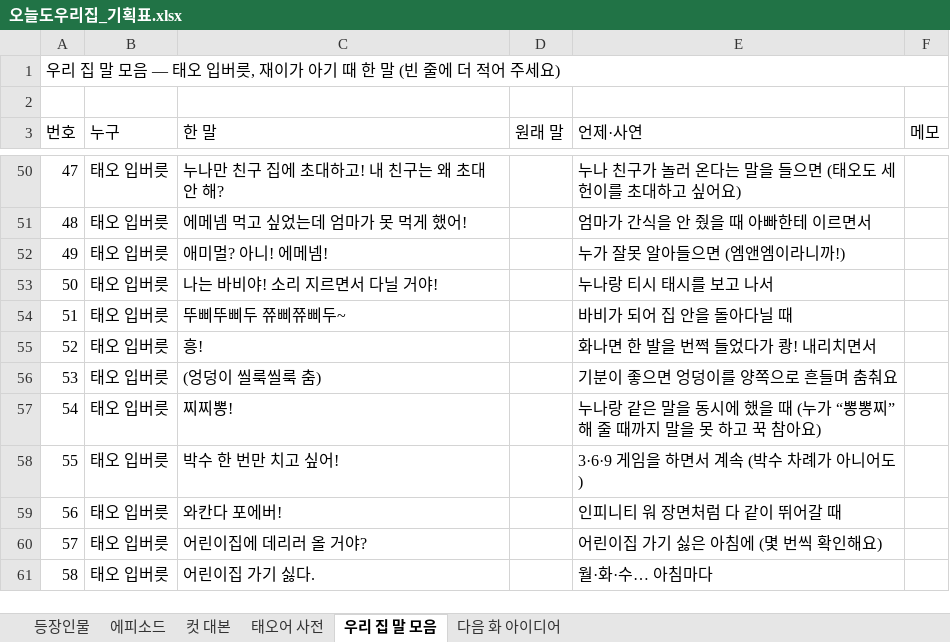
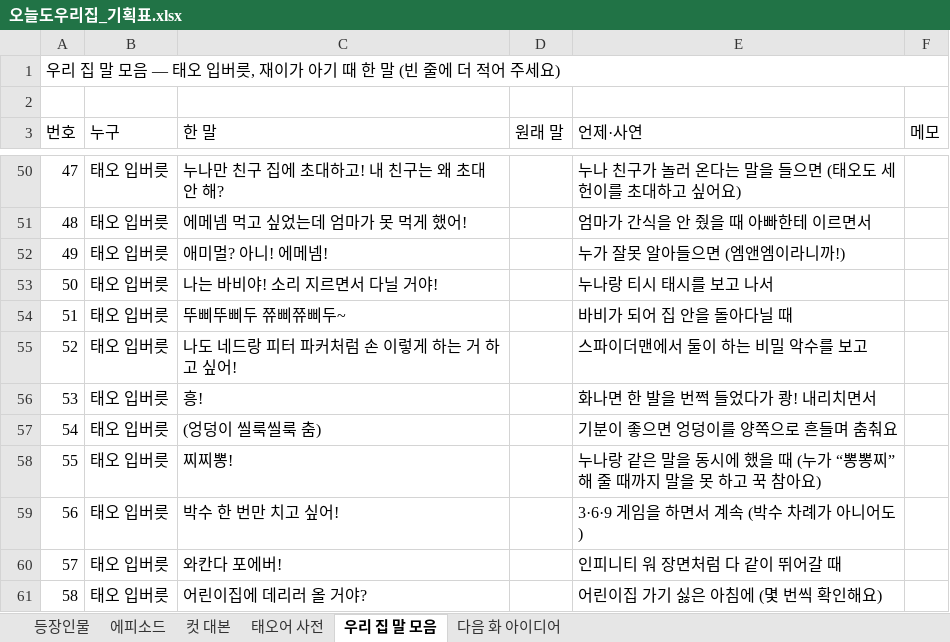
Before and after one commit to seangold8888/seangold8888.github.io, an Excel workbook: webtoon/planning/오늘도우리집_기획표.xlsx, sheet 우리 집 말 모음, drawn as a sheet; only a part is shown, gaps mark what is left out; the shorter side is filled out with more unchanged rows; values as stored, in another font and other column widths than the file's, no cell formats; addresses are those after the commit; the diff names each change by its address in the sheet, - before the commit and + after, or states it on an @@ line.

```diff
--- a/webtoon/planning/오늘도우리집_기획표.xlsx (sheet 우리 집 말 모음)
+++ b/webtoon/planning/오늘도우리집_기획표.xlsx (sheet 우리 집 말 모음)
+row 55: 52 | 태오 입버릇 | 나도 네드랑 피터 파커처럼 손 이렇게 하는 거 하고 싶어! |  | 스파이더맨에서 둘이 하는 비밀 악수를 보고
@@ column A (번호) renumbered from row 56 down @@
```
Also changed, not shown: sheet 컷 대본, sheet 에피소드, sheet 등장인물, cell formats, 8 other files.
